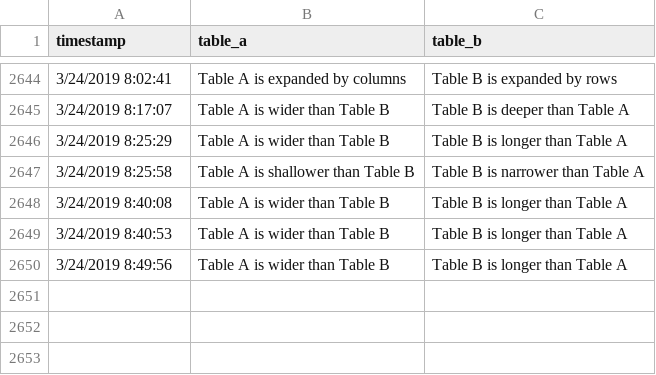
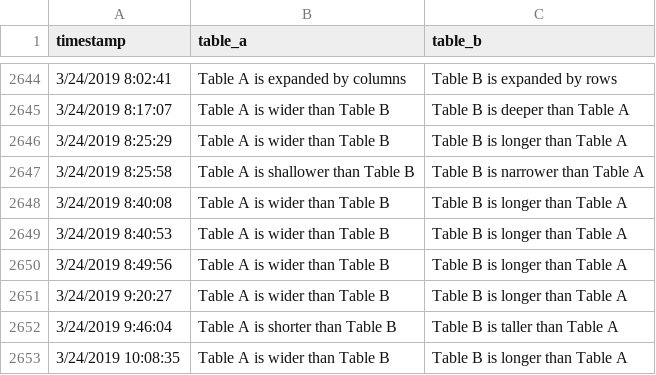
Before and after one commit to hadley/table-shapes, a CSV file: results.csv, drawn as a sheet; only a part is shown, gaps mark what is left out; the diff names each change by its address in the sheet, - before the commit and + after, or states it on an @@ line.

```diff
--- a/results.csv
+++ b/results.csv
+row 2651: 3/24/2019 9:20:27 | Table A is wider than Table B | Table B is longer than Table A
+row 2652: 3/24/2019 9:46:04 | Table A is shorter than Table B | Table B is taller than Table A
+row 2653: 3/24/2019 10:08:35 | Table A is wider than Table B | Table B is longer than Table A
```
Also changed, not shown: 4 other files.
